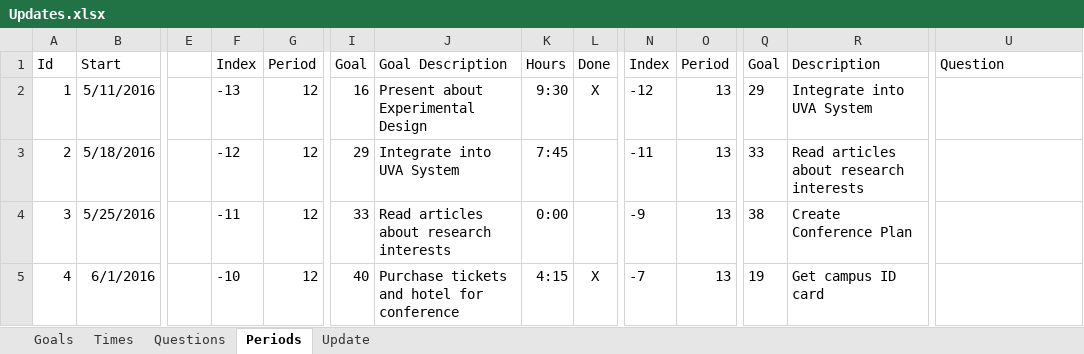
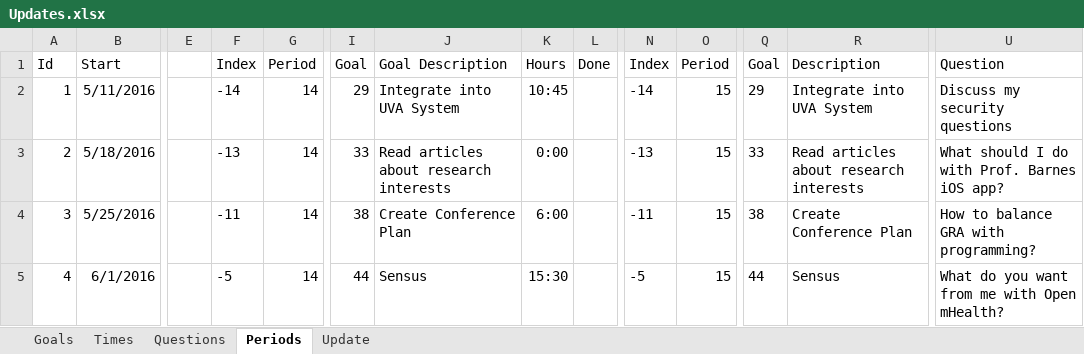
Before and after one commit to mrucker/uva-archive, an Excel workbook: updates/Updates.xlsx, sheet Periods, drawn as a sheet; only a part is shown, gaps mark what is left out; values as stored, in another font and other column widths than the file's, no borders; table styles not drawn; the diff covers the shown part only; the diff names each change by its address in the sheet, - before the commit and + after, or states it on an @@ line.

Commit message:
Adding update, interests and article

```diff
--- a/updates/Updates.xlsx (sheet Periods)
+++ b/updates/Updates.xlsx (sheet Periods)
-F2: -13
+F2: -14
-G2:G5: 12
+G2:G5: 14
-I2: 16
+I2: 29
-J2: Present about Experimental Design
+J2: Integrate into UVA System
-K2: 9:30
+K2: 10:45
-L2: X
+L2: (empty)
-N2: -12
+N2: -14
-O2:O5: 13
+O2:O5: 15
-U2: (empty)
+U2: Discuss my security questions
-F3: -12
+F3: -13
-I3: 29
+I3: 33
-J3: Integrate into UVA System
+J3: Read articles about research interests
-K3: 7:45
+K3: 0:00
-N3: -11
+N3: -13
-U3: (empty)
+U3: What should I do with Prof. Barnes iOS app?
-I4: 33
+I4: 38
-J4: Read articles about research interests
+J4: Create Conference Plan
-K4: 0:00
+K4: 6:00
-N4: -9
+N4: -11
-U4: (empty)
+U4: How to balance GRA with programming?
-F5: -10
+F5: -5
-I5: 40
+I5: 44
-J5: Purchase tickets and hotel for conference
+J5: Sensus
-K5: 4:15
+K5: 15:30
-L5: X
+L5: (empty)
-N5: -7
+N5: -5
-Q5: 19
+Q5: 44
-R5: Get campus ID card
+R5: Sensus
-U5: (empty)
+U5: What do you want from me with Open mHealth?
```
Also changed, not shown: 6 added rows, 6 removed rows and 41 edited cells elsewhere in this sheet, sheet Times, sheet Update, sheet Goals, sheet Questions, formulas that keep their value, hidden cells, interests/Interests.xlsx, plans/Plans.xlsx, 2 other files.
